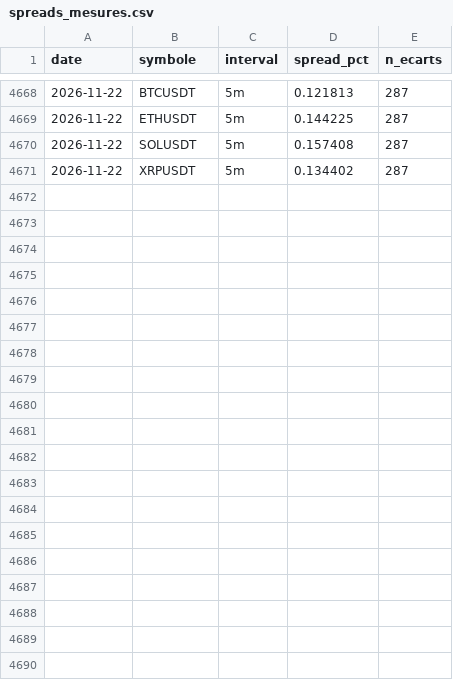
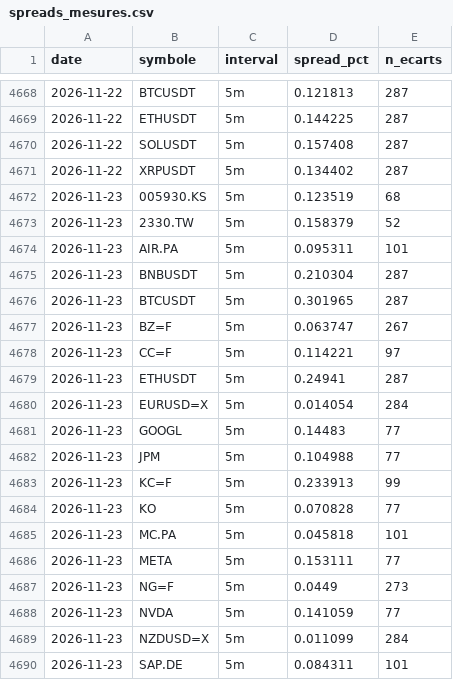
Before and after one commit to David-GNLF/marketlab, a CSV file: data_local/spreads_mesures.csv, drawn as a sheet; only a part is shown, gaps mark what is left out; the diff covers the shown part only.

```diff
--- a/data_local/spreads_mesures.csv
+++ b/data_local/spreads_mesures.csv
@@ -4671 +4671,20 @@ date,symbole,interval,spread_pct,n_ecarts
 2026-11-22,XRPUSDT,5m,0.134402,287
+2026-11-23,005930.KS,5m,0.123519,68
+2026-11-23,2330.TW,5m,0.158379,52
+2026-11-23,AIR.PA,5m,0.095311,101
+2026-11-23,BNBUSDT,5m,0.210304,287
+2026-11-23,BTCUSDT,5m,0.301965,287
+2026-11-23,BZ=F,5m,0.063747,267
+2026-11-23,CC=F,5m,0.114221,97
+2026-11-23,ETHUSDT,5m,0.24941,287
+2026-11-23,EURUSD=X,5m,0.014054,284
+2026-11-23,GOOGL,5m,0.14483,77
+2026-11-23,JPM,5m,0.104988,77
+2026-11-23,KC=F,5m,0.233913,99
+2026-11-23,KO,5m,0.070828,77
+2026-11-23,MC.PA,5m,0.045818,101
+2026-11-23,META,5m,0.153111,77
+2026-11-23,NG=F,5m,0.0449,273
+2026-11-23,NVDA,5m,0.141059,77
+2026-11-23,NZDUSD=X,5m,0.011099,284
+2026-11-23,SAP.DE,5m,0.084311,101
```
Also changed, not shown: 13 added rows elsewhere in this file, data_local/banc_ventes.csv, data_local/journal_chaine.csv, 10 other files.
